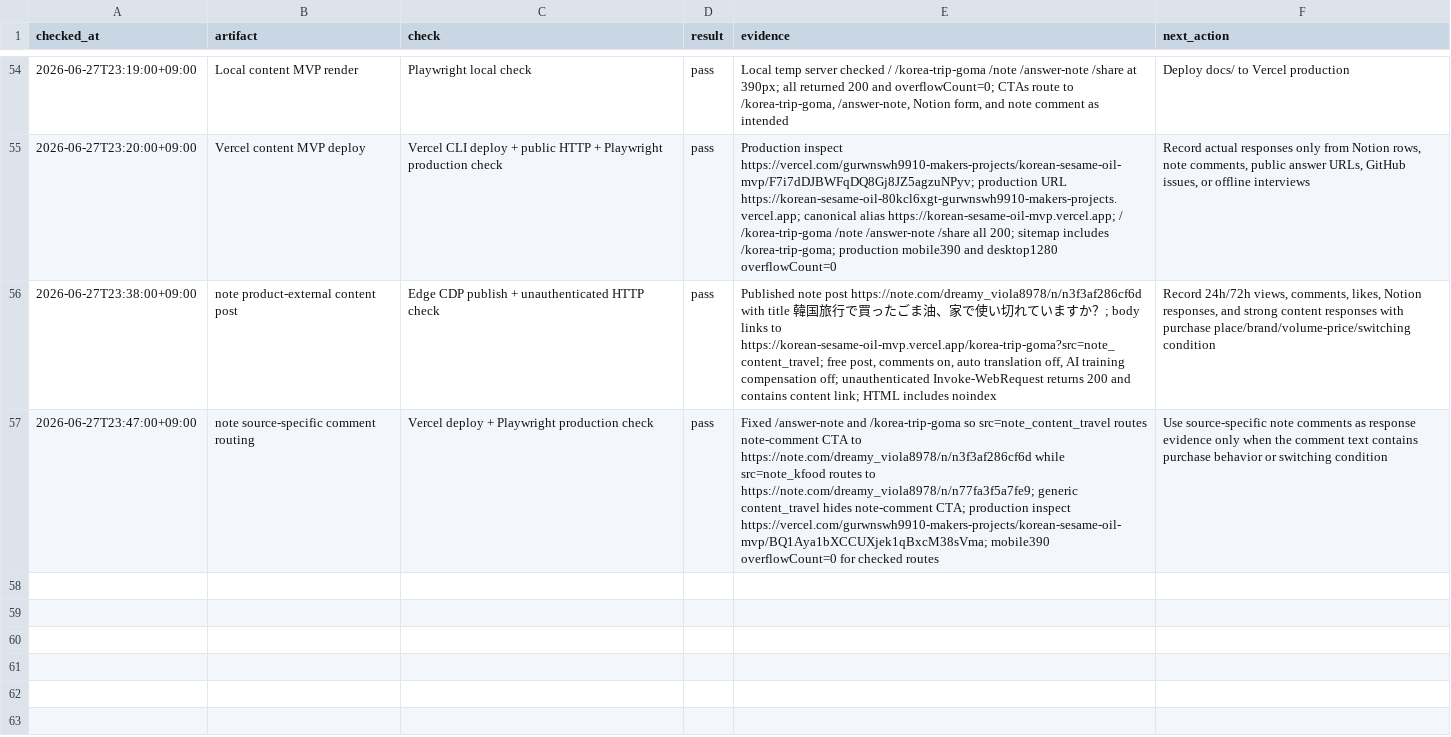
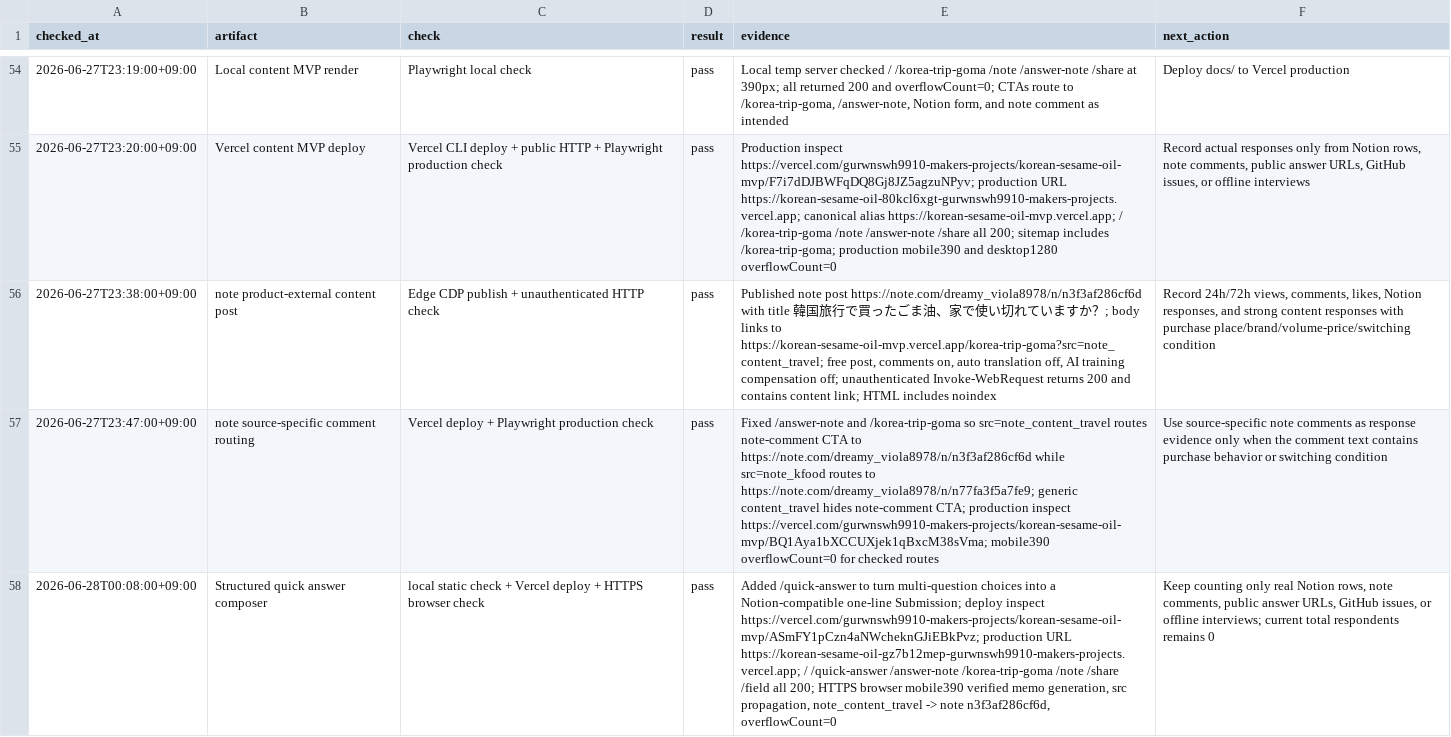
Before and after one commit to gurwnswh9910-maker/korean-sesame-oil-mvp, a CSV file: experiments/live_validation_log.csv, drawn as a sheet; only a part is shown, gaps mark what is left out; the diff names each change by its address in the sheet, - before the commit and + after, or states it on an @@ line.

Commit message:
Add structured quick answer composer

```diff
--- a/experiments/live_validation_log.csv
+++ b/experiments/live_validation_log.csv
+row 58: 2026-06-28T00:08:00+09:00 | Structured quick answer composer | local static check + Vercel deploy + HTTPS browser check | pass | Added /quick-answer to turn multi-question choices into a Notion-compatible one-line Submission; deploy inspect https://vercel.com/gurwnswh9910-makers-projects/korean-sesame-oil-mvp/ASmFY1pCzn4aNWcheknGJiEBkPvz; production URL https://korean-sesame-oil-gz7b12mep-gurwnswh9910-makers-projects.vercel.app; / /quick-answer /answer-note /korea-trip-goma /note /share /field all 200; HTTPS browser mobile390 verified memo generation, src propagation, note_content_travel -> note n3f3af286cf6d, overflowCount=0 | Keep counting only real Notion rows, note comments, public answer URLs, GitHub issues, or offline interviews; current total respondents remains 0
```
Also changed, not shown: 28 other files.
